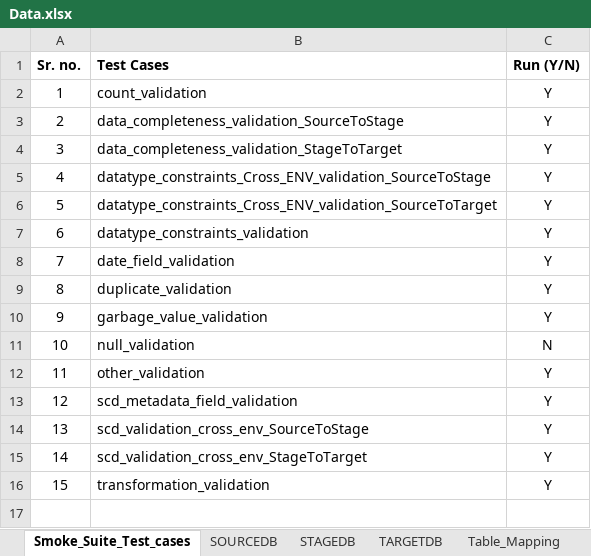
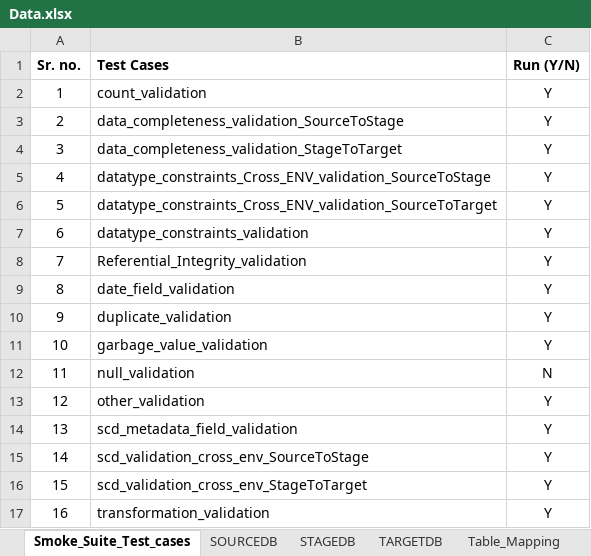
Before and after one commit to ssenaarete/ETL_Testing_Automation_2025, an Excel workbook: Data.xlsx, sheet Smoke_Suite_Test_cases, drawn as a sheet; values as stored, in another font and other column widths than the file's, no borders; addresses are those after the commit; the diff names each change by its address in the sheet, - before the commit and + after, or states it on an @@ line.

```diff
--- a/Data.xlsx (sheet Smoke_Suite_Test_cases)
+++ b/Data.xlsx (sheet Smoke_Suite_Test_cases)
+row 8: 7 | Referential_Integrity_validation | Y
@@ column A (Sr. no.) renumbered from row 9 down @@
```
Also changed, not shown: other sheet tabs, 4 other files.
